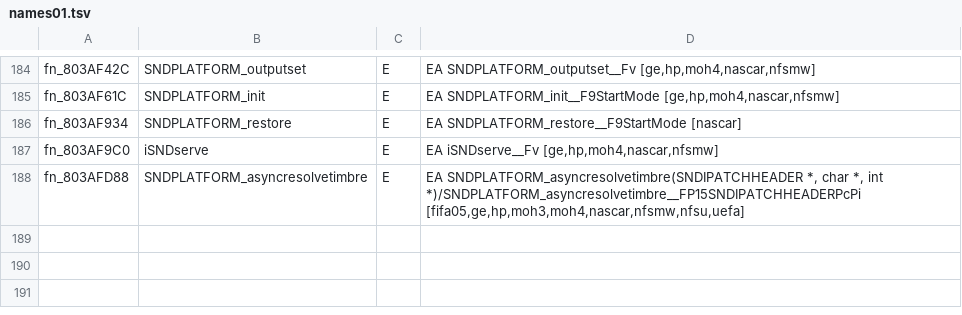
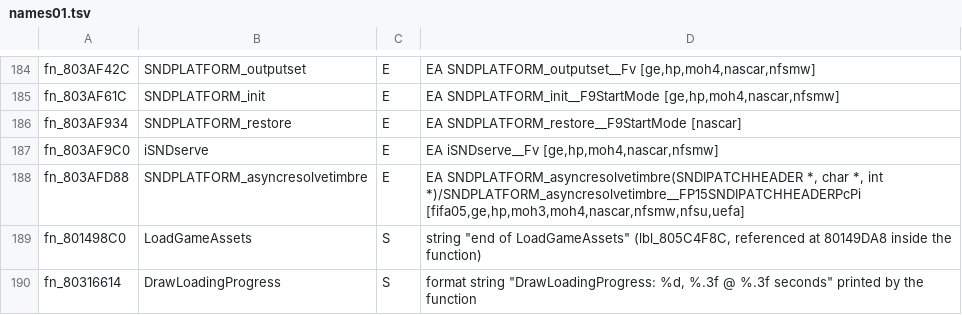
Before and after one commit to ptitty12/decompile_mvp_04, a TSV file: tools/goals/renames/names01.tsv, drawn as a sheet; only a part is shown, gaps mark what is left out; the diff names each change by its address in the sheet, - before the commit and + after, or states it on an @@ line.

```diff
--- a/tools/goals/renames/names01.tsv
+++ b/tools/goals/renames/names01.tsv
+row 189: fn_801498C0 | LoadGameAssets | S | string "end of LoadGameAssets" (lbl_805C4F8C, referenced at 80149DA8 inside the function)
+row 190: fn_80316614 | DrawLoadingProgress | S | format string "DrawLoadingProgress: %d, %.3f @ %.3f seconds" printed by the function
```
Also changed, not shown: tools/match/symbol_aliases.tsv, 9 other files.
